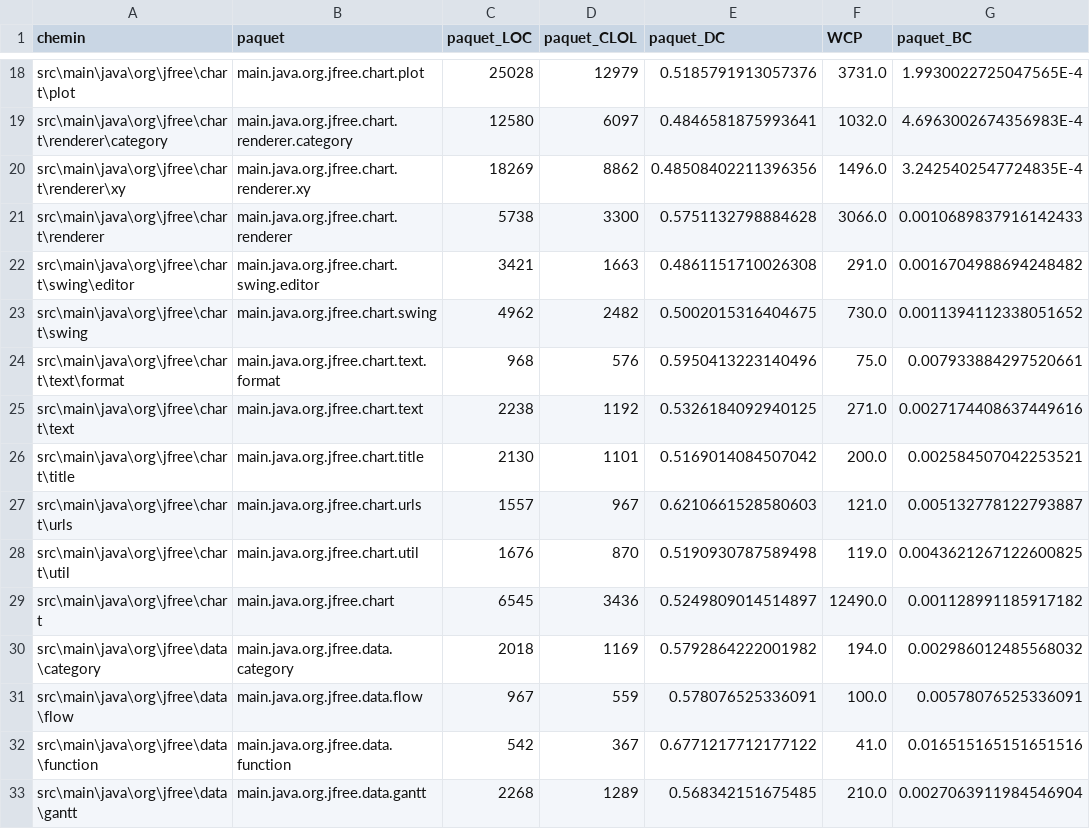
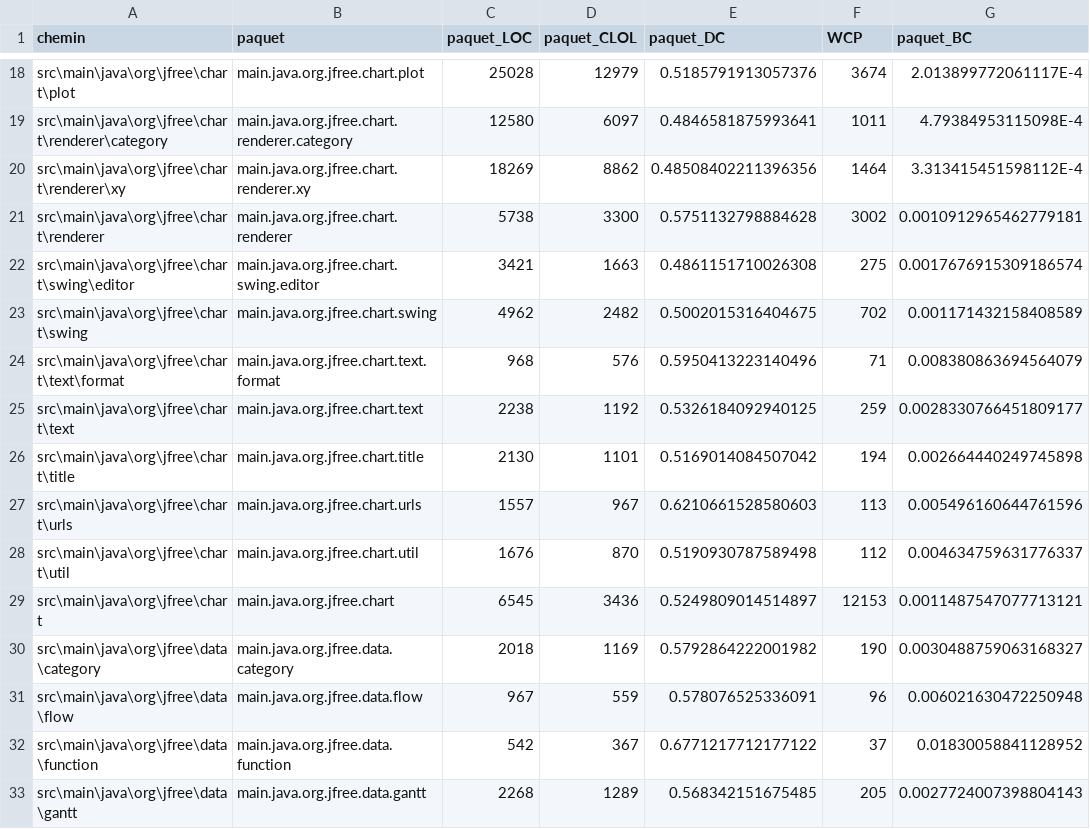
Before and after one commit to Louis-Pelletier/IFT3913_TP1, a CSV file: paquets.csv, drawn as a sheet; only a part is shown, gaps mark what is left out; the diff covers the shown part only; the diff names each change by its address in the sheet, - before the commit and + after, or states it on an @@ line.

```diff
--- a/paquets.csv
+++ b/paquets.csv
-F18 (WCP): 3731.0
+F18 (WCP): 3674
-G18 (paquet_BC): 1.9930022725047565E-4
+G18 (paquet_BC): 2.013899772061117E-4
-F19 (WCP): 1032.0
+F19 (WCP): 1011
-G19 (paquet_BC): 4.6963002674356983E-4
+G19 (paquet_BC): 4.79384953115098E-4
-F20 (WCP): 1496.0
+F20 (WCP): 1464
-G20 (paquet_BC): 3.2425402547724835E-4
+G20 (paquet_BC): 3.313415451598112E-4
-F21 (WCP): 3066.0
+F21 (WCP): 3002
-G21 (paquet_BC): 0.0010689837916142433
+G21 (paquet_BC): 0.0010912965462779181
-F22 (WCP): 291.0
+F22 (WCP): 275
-G22 (paquet_BC): 0.0016704988694248482
+G22 (paquet_BC): 0.0017676915309186574
-F23 (WCP): 730.0
+F23 (WCP): 702
-G23 (paquet_BC): 0.0011394112338051652
+G23 (paquet_BC): 0.001171432158408589
-F24 (WCP): 75.0
+F24 (WCP): 71
-G24 (paquet_BC): 0.007933884297520661
+G24 (paquet_BC): 0.008380863694564079
-F25 (WCP): 271.0
+F25 (WCP): 259
-G25 (paquet_BC): 0.0027174408637449616
+G25 (paquet_BC): 0.0028330766451809177
-F26 (WCP): 200.0
+F26 (WCP): 194
-G26 (paquet_BC): 0.002584507042253521
+G26 (paquet_BC): 0.002664440249745898
-F27 (WCP): 121.0
+F27 (WCP): 113
-G27 (paquet_BC): 0.005132778122793887
+G27 (paquet_BC): 0.005496160644761596
-F28 (WCP): 119.0
+F28 (WCP): 112
-G28 (paquet_BC): 0.0043621267122600825
+G28 (paquet_BC): 0.004634759631776337
-F29 (WCP): 12490.0
+F29 (WCP): 12153
-G29 (paquet_BC): 0.001128991185917182
+G29 (paquet_BC): 0.0011487547077713121
-F30 (WCP): 194.0
+F30 (WCP): 190
-G30 (paquet_BC): 0.002986012485568032
+G30 (paquet_BC): 0.0030488759063168327
-F31 (WCP): 100.0
+F31 (WCP): 96
-G31 (paquet_BC): 0.00578076525336091
+G31 (paquet_BC): 0.006021630472250948
-F32 (WCP): 41.0
+F32 (WCP): 37
-G32 (paquet_BC): 0.016515165151651516
+G32 (paquet_BC): 0.01830058841128952
-F33 (WCP): 210.0
+F33 (WCP): 205
-G33 (paquet_BC): 0.0027063911984546904
+G33 (paquet_BC): 0.0027724007398804143
```
Also changed, not shown: 119 edited cells elsewhere in this file, classes.csv, 10 other files.
